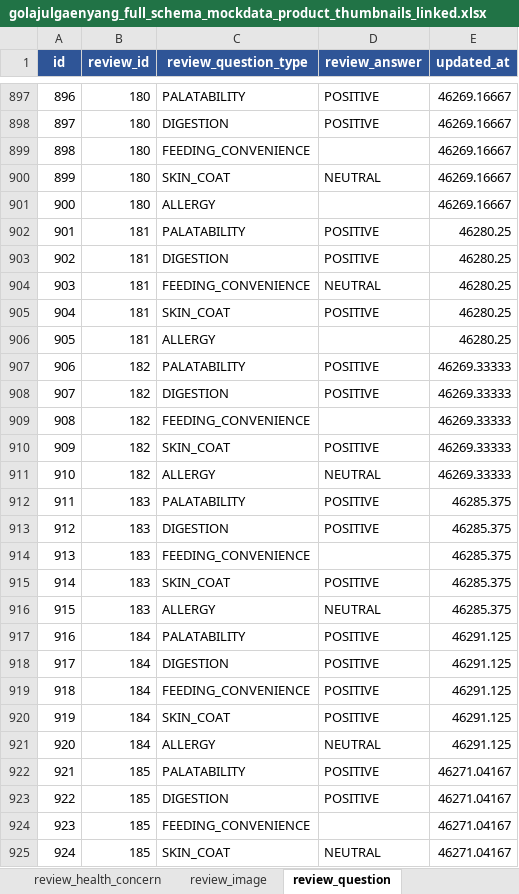
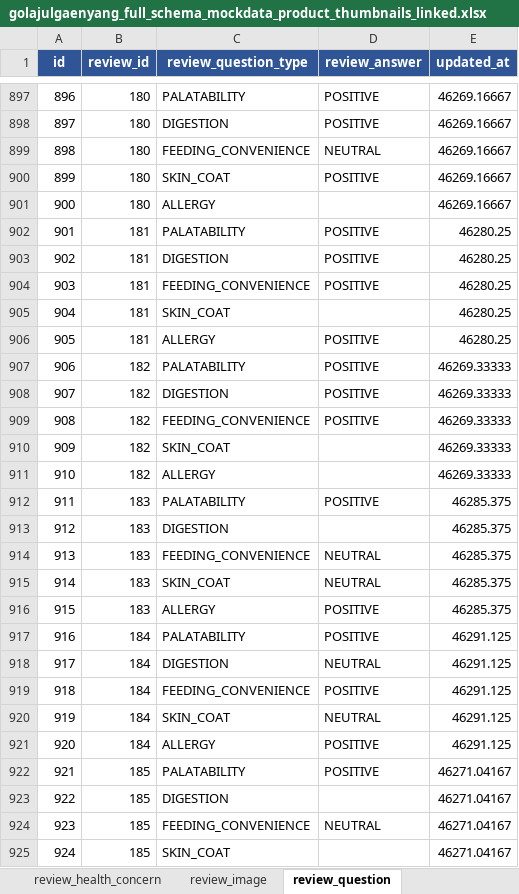
Before and after one commit to rltgjqmsmsgksrmffhrlt/GollajuDogCat, an Excel workbook: data/mock/상품 목데이터/golajulgaenyang_full_schema_mockdata_product_thumbnails_linked.xlsx, sheet review_question, drawn as a sheet; only a part is shown, gaps mark what is left out; values as stored, in another font and other column widths than the file's, no borders; table styles not drawn; the diff covers the shown part only; the diff names each change by its address in the sheet, - before the commit and + after, or states it on an @@ line.

```diff
--- a/data/mock/상품 목데이터/golajulgaenyang_full_schema_mockdata_product_thumbnails_linked.xlsx (sheet review_question)
+++ b/data/mock/상품 목데이터/golajulgaenyang_full_schema_mockdata_product_thumbnails_linked.xlsx (sheet review_question)
-D899 (review_answer): (empty)
+D899 (review_answer): NEUTRAL
-D900 (review_answer): NEUTRAL
+D900 (review_answer): POSITIVE
-D904 (review_answer): NEUTRAL
+D904 (review_answer): POSITIVE
-D905 (review_answer): POSITIVE
+D905 (review_answer): (empty)
-D906 (review_answer): (empty)
+D906 (review_answer): POSITIVE
-D909 (review_answer): (empty)
+D909 (review_answer): POSITIVE
-D910 (review_answer): POSITIVE
+D910 (review_answer): (empty)
-D911 (review_answer): NEUTRAL
+D911 (review_answer): (empty)
-D913 (review_answer): POSITIVE
+D913 (review_answer): (empty)
-D914 (review_answer): (empty)
+D914 (review_answer): NEUTRAL
-D915 (review_answer): POSITIVE
+D915 (review_answer): NEUTRAL
-D916 (review_answer): NEUTRAL
+D916 (review_answer): POSITIVE
-D918 (review_answer): POSITIVE
+D918 (review_answer): NEUTRAL
-D920 (review_answer): POSITIVE
+D920 (review_answer): NEUTRAL
-D921 (review_answer): NEUTRAL
+D921 (review_answer): POSITIVE
-D923 (review_answer): POSITIVE
+D923 (review_answer): (empty)
-D924 (review_answer): (empty)
+D924 (review_answer): NEUTRAL
-D925 (review_answer): NEUTRAL
+D925 (review_answer): (empty)
```
Also changed, not shown: 818 edited cells elsewhere in this sheet, sheet review, sheet README, 1 other file.
